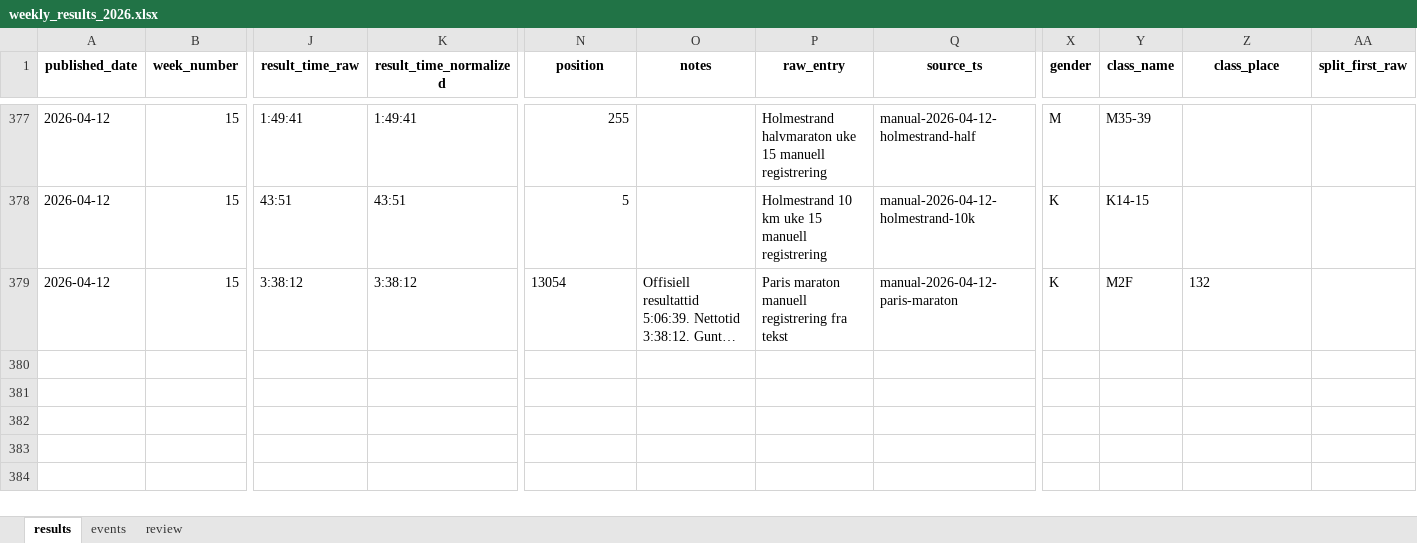
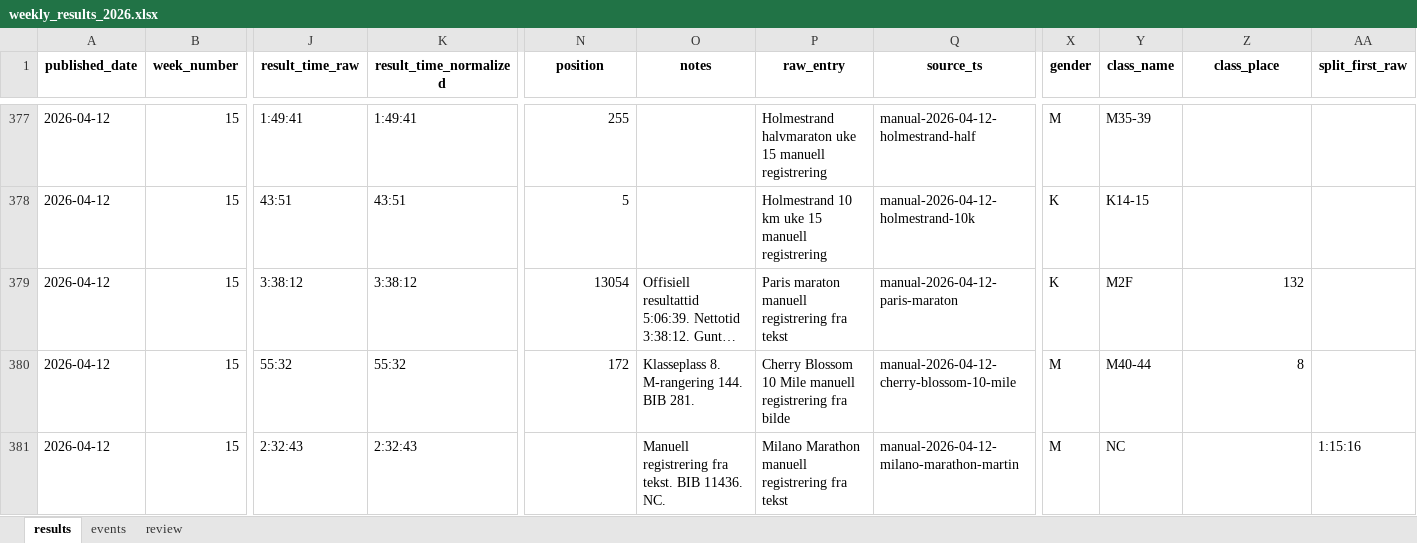
Before and after one commit to gustavByte/sk-vidar-2026-resultater, an Excel workbook: data/arbeidsfiler/weekly_results_2026.xlsx, sheet results, drawn as a sheet; only a part is shown, gaps mark what is left out; long unchanged cells end in …; values as stored, in another font and other column widths than the file's, no borders; rows hold the shown columns only; the diff names each change by its address in the sheet, - before the commit and + after, or states it on an @@ line.

Commit message:
Oppdater resultatdata med ny Milano-rad

```diff
--- a/data/arbeidsfiler/weekly_results_2026.xlsx (sheet results)
+++ b/data/arbeidsfiler/weekly_results_2026.xlsx (sheet results)
-N379 alignment: left
+N379 alignment: right
-Z379 alignment: left
+Z379 alignment: right
+row 380: 2026-04-12 | 15 | 55:32 | 55:32 | 172 | Klasseplass 8. M-rangering 144. BIB 281. | Cherry Blossom 10 Mile manuell registrering fra bilde | manual-2026-04-12-cherry-blossom-10-mile | M | M40-44 | 8
+row 381: 2026-04-12 | 15 | 2:32:43 | 2:32:43 |  | Manuell registrering fra tekst. BIB 11436. NC. | Milano Marathon manuell registrering fra tekst | manual-2026-04-12-milano-marathon-martin | M | NC |  | 1:15:16
```
Also changed, not shown: 4 other files.
